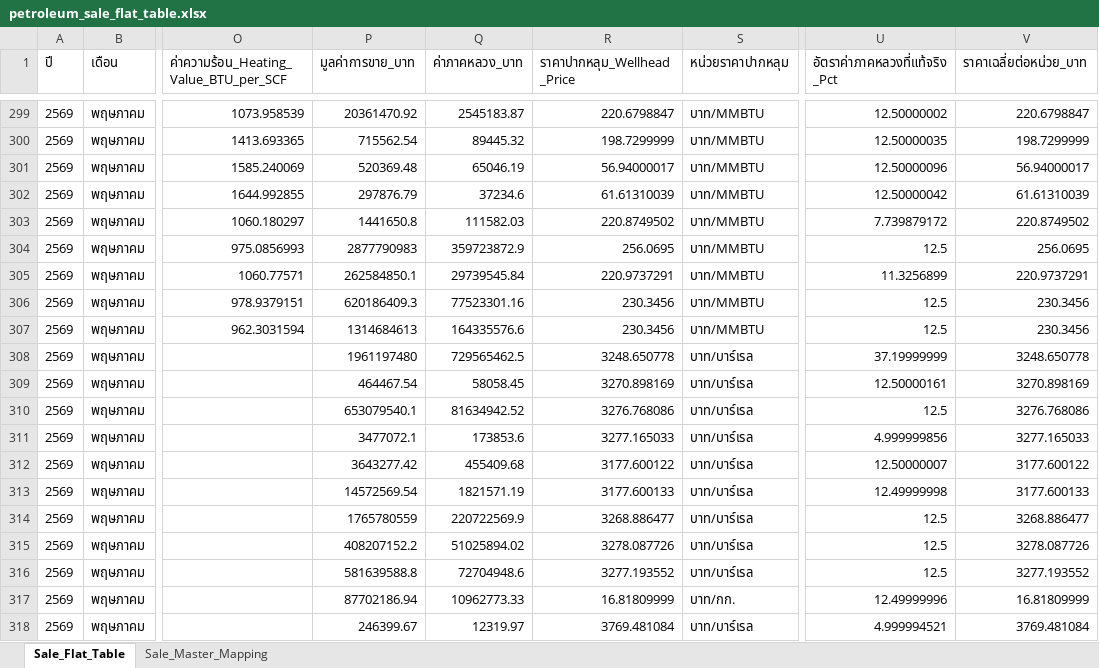
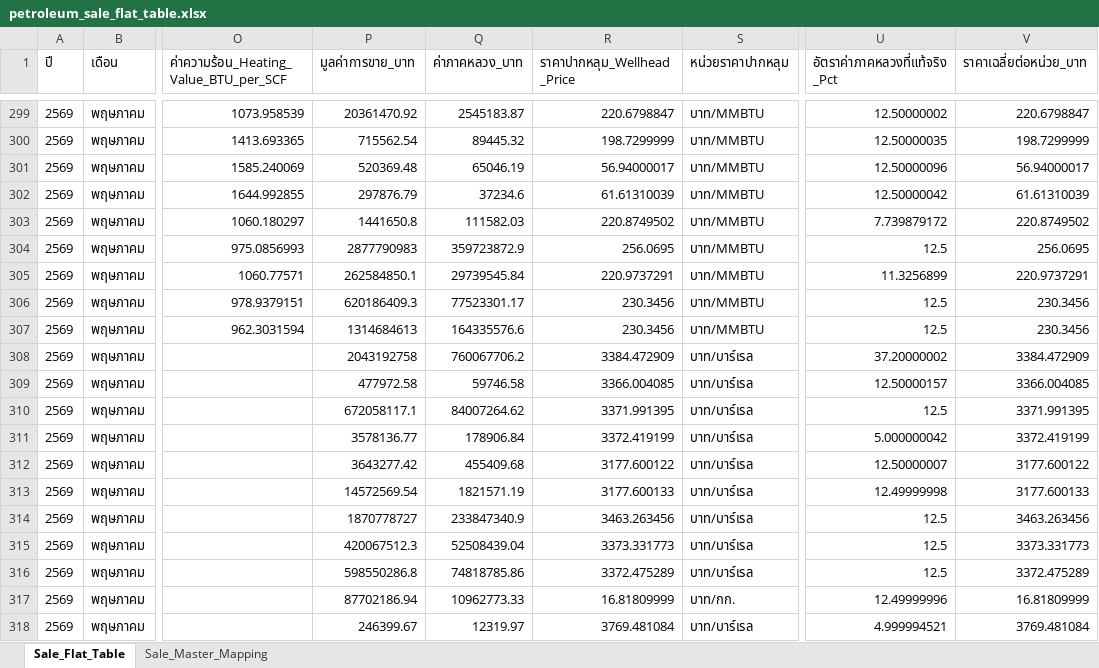
Before and after one commit to 14102534Taiyo/ptit-focus-dmf, an Excel workbook: output/petroleum_sale_flat_table.xlsx, sheet Sale_Flat_Table, drawn as a sheet; only a part is shown, gaps mark what is left out; values as stored, in another font and other column widths than the file's, no borders; the diff covers the shown part only; the diff names each change by its address in the sheet, - before the commit and + after, or states it on an @@ line.

```diff
--- a/output/petroleum_sale_flat_table.xlsx (sheet Sale_Flat_Table)
+++ b/output/petroleum_sale_flat_table.xlsx (sheet Sale_Flat_Table)
-Q306 (ค่าภาคหลวง_บาท): 77523301.16
+Q306 (ค่าภาคหลวง_บาท): 77523301.17
-P308 (มูลค่าการขาย_บาท): 1961197480
+P308 (มูลค่าการขาย_บาท): 2043192758
-Q308 (ค่าภาคหลวง_บาท): 729565462.5
+Q308 (ค่าภาคหลวง_บาท): 760067706.2
-R308 (ราคาปากหลุม_Wellhead_Price): 3248.650778
+R308 (ราคาปากหลุม_Wellhead_Price): 3384.472909
-U308 (อัตราค่าภาคหลวงที่แท้จริง_Pct): 37.19999999
+U308 (อัตราค่าภาคหลวงที่แท้จริง_Pct): 37.20000002
-V308 (ราคาเฉลี่ยต่อหน่วย_บาท): 3248.650778
+V308 (ราคาเฉลี่ยต่อหน่วย_บาท): 3384.472909
-P309 (มูลค่าการขาย_บาท): 464467.54
+P309 (มูลค่าการขาย_บาท): 477972.58
-Q309 (ค่าภาคหลวง_บาท): 58058.45
+Q309 (ค่าภาคหลวง_บาท): 59746.58
-R309 (ราคาปากหลุม_Wellhead_Price): 3270.898169
+R309 (ราคาปากหลุม_Wellhead_Price): 3366.004085
-U309 (อัตราค่าภาคหลวงที่แท้จริง_Pct): 12.50000161
+U309 (อัตราค่าภาคหลวงที่แท้จริง_Pct): 12.50000157
-V309 (ราคาเฉลี่ยต่อหน่วย_บาท): 3270.898169
+V309 (ราคาเฉลี่ยต่อหน่วย_บาท): 3366.004085
-P310 (มูลค่าการขาย_บาท): 653079540.1
+P310 (มูลค่าการขาย_บาท): 672058117.1
-Q310 (ค่าภาคหลวง_บาท): 81634942.52
+Q310 (ค่าภาคหลวง_บาท): 84007264.62
-R310 (ราคาปากหลุม_Wellhead_Price): 3276.768086
+R310 (ราคาปากหลุม_Wellhead_Price): 3371.991395
-V310 (ราคาเฉลี่ยต่อหน่วย_บาท): 3276.768086
+V310 (ราคาเฉลี่ยต่อหน่วย_บาท): 3371.991395
-P311 (มูลค่าการขาย_บาท): 3477072.1
+P311 (มูลค่าการขาย_บาท): 3578136.77
-Q311 (ค่าภาคหลวง_บาท): 173853.6
+Q311 (ค่าภาคหลวง_บาท): 178906.84
-R311 (ราคาปากหลุม_Wellhead_Price): 3277.165033
+R311 (ราคาปากหลุม_Wellhead_Price): 3372.419199
-U311 (อัตราค่าภาคหลวงที่แท้จริง_Pct): 4.999999856
+U311 (อัตราค่าภาคหลวงที่แท้จริง_Pct): 5.000000042
-V311 (ราคาเฉลี่ยต่อหน่วย_บาท): 3277.165033
+V311 (ราคาเฉลี่ยต่อหน่วย_บาท): 3372.419199
-P314 (มูลค่าการขาย_บาท): 1765780559
+P314 (มูลค่าการขาย_บาท): 1870778727
-Q314 (ค่าภาคหลวง_บาท): 220722569.9
+Q314 (ค่าภาคหลวง_บาท): 233847340.9
-R314 (ราคาปากหลุม_Wellhead_Price): 3268.886477
+R314 (ราคาปากหลุม_Wellhead_Price): 3463.263456
-V314 (ราคาเฉลี่ยต่อหน่วย_บาท): 3268.886477
+V314 (ราคาเฉลี่ยต่อหน่วย_บาท): 3463.263456
-P315 (มูลค่าการขาย_บาท): 408207152.2
+P315 (มูลค่าการขาย_บาท): 420067512.3
-Q315 (ค่าภาคหลวง_บาท): 51025894.02
+Q315 (ค่าภาคหลวง_บาท): 52508439.04
-R315 (ราคาปากหลุม_Wellhead_Price): 3278.087726
+R315 (ราคาปากหลุม_Wellhead_Price): 3373.331773
-V315 (ราคาเฉลี่ยต่อหน่วย_บาท): 3278.087726
+V315 (ราคาเฉลี่ยต่อหน่วย_บาท): 3373.331773
-P316 (มูลค่าการขาย_บาท): 581639588.8
+P316 (มูลค่าการขาย_บาท): 598550286.8
-Q316 (ค่าภาคหลวง_บาท): 72704948.6
+Q316 (ค่าภาคหลวง_บาท): 74818785.86
-R316 (ราคาปากหลุม_Wellhead_Price): 3277.193552
+R316 (ราคาปากหลุม_Wellhead_Price): 3372.475289
-V316 (ราคาเฉลี่ยต่อหน่วย_บาท): 3277.193552
+V316 (ราคาเฉลี่ยต่อหน่วย_บาท): 3372.475289
```
Also changed, not shown: 12 edited cells elsewhere in this sheet, output/petroleum_production_flat_table.xlsx, 6 other files.
